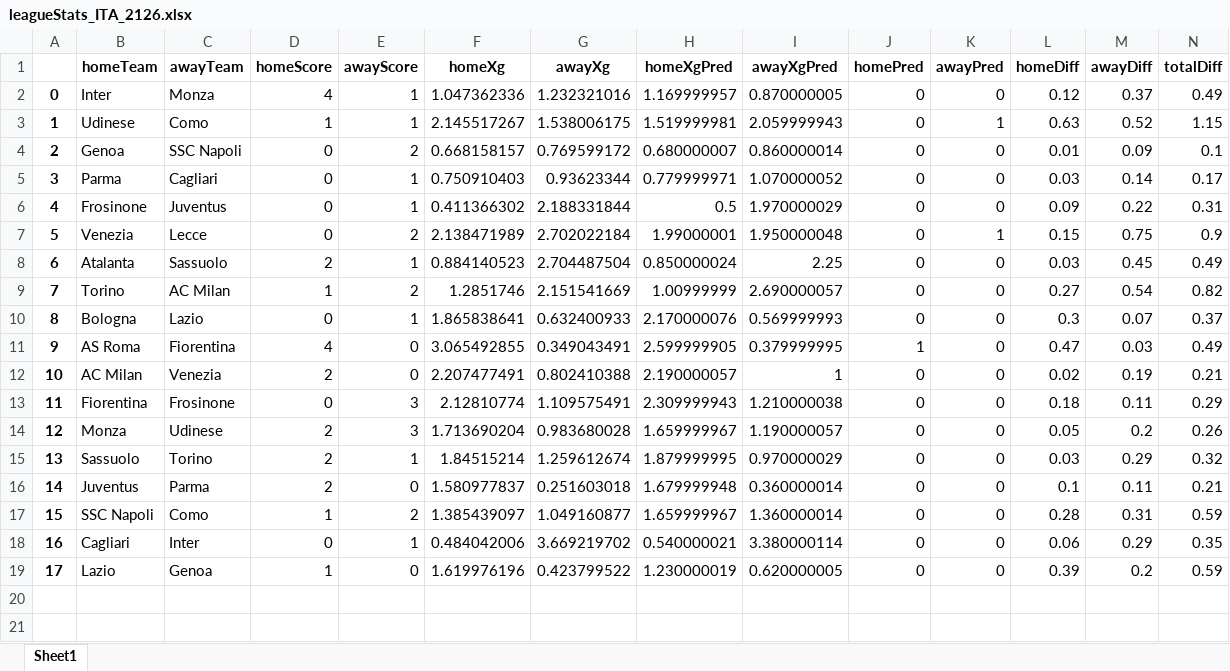
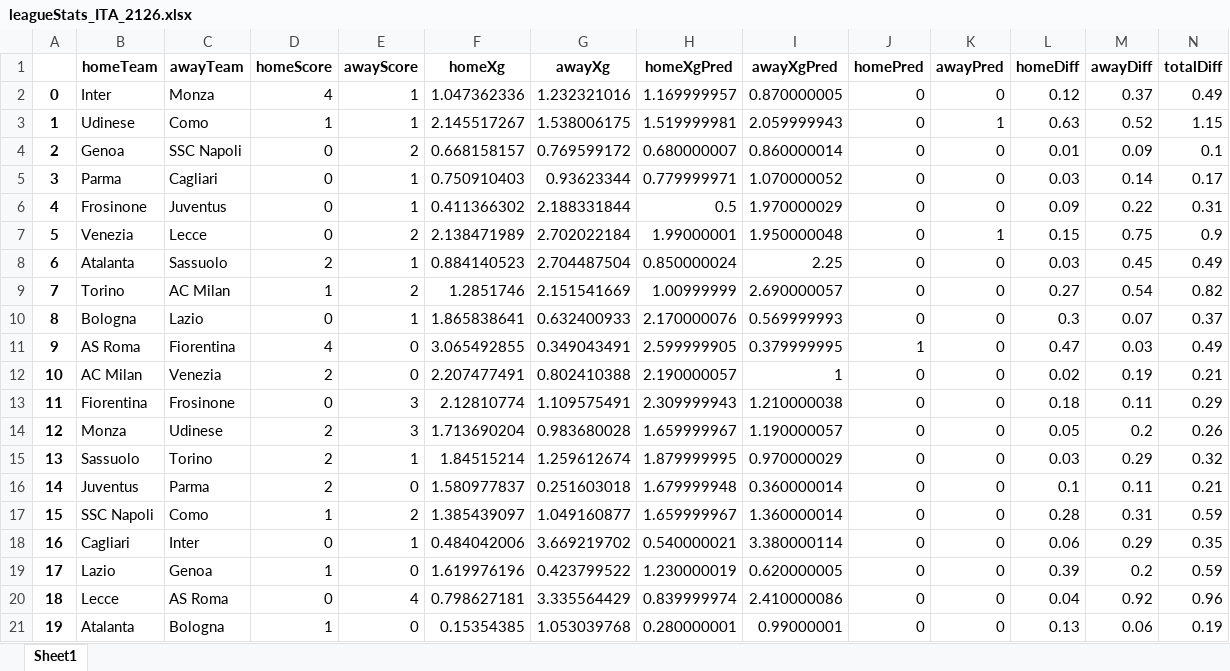
Before and after one commit to capo11/RedefiningxG_WebApp, an Excel workbook: leagueStats/leagueStats_ITA_2126.xlsx, sheet Sheet1, drawn as a sheet; only a part is shown; values as stored, in another font and other column widths than the file's, no borders; rows hold the shown columns only; the diff names each change by its address in the sheet, - before the commit and + after, or states it on an @@ line.

```diff
--- a/leagueStats/leagueStats_ITA_2126.xlsx (sheet Sheet1)
+++ b/leagueStats/leagueStats_ITA_2126.xlsx (sheet Sheet1)
+row 20: 18 | Lecce | AS Roma | 0 | 4 | 0.798627181 | 3.335564429 | 0.839999974 | 2.410000086 | 0 | 0 | 0.04 | 0.92 | 0.96
+row 21: 19 | Atalanta | Bologna | 1 | 0 | 0.15354385 | 1.053039768 | 0.280000001 | 0.99000001 | 0 | 0 | 0.13 | 0.06 | 0.19
```
Also changed, not shown: allShots/allShots_ITA_2126.xlsx, 5 other files.
